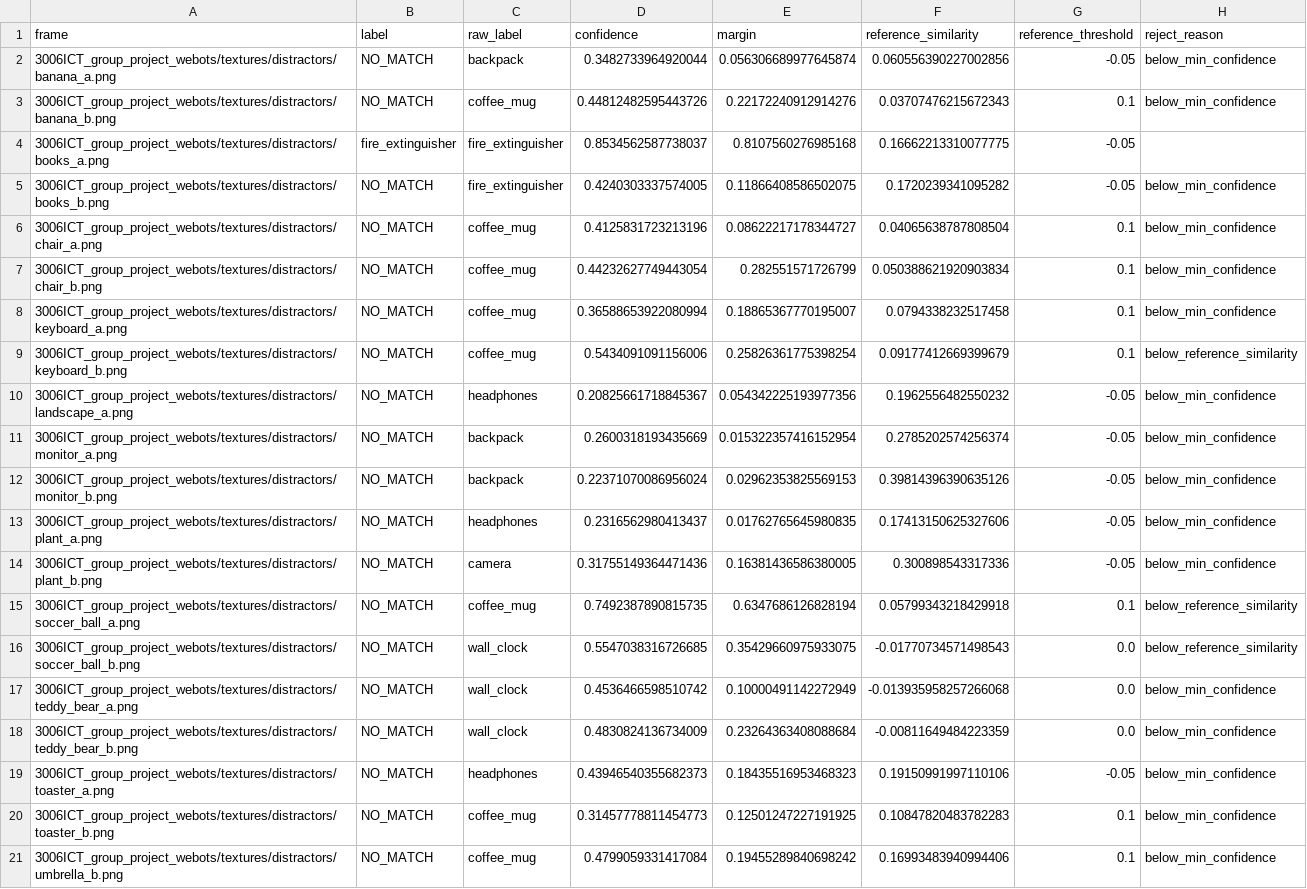
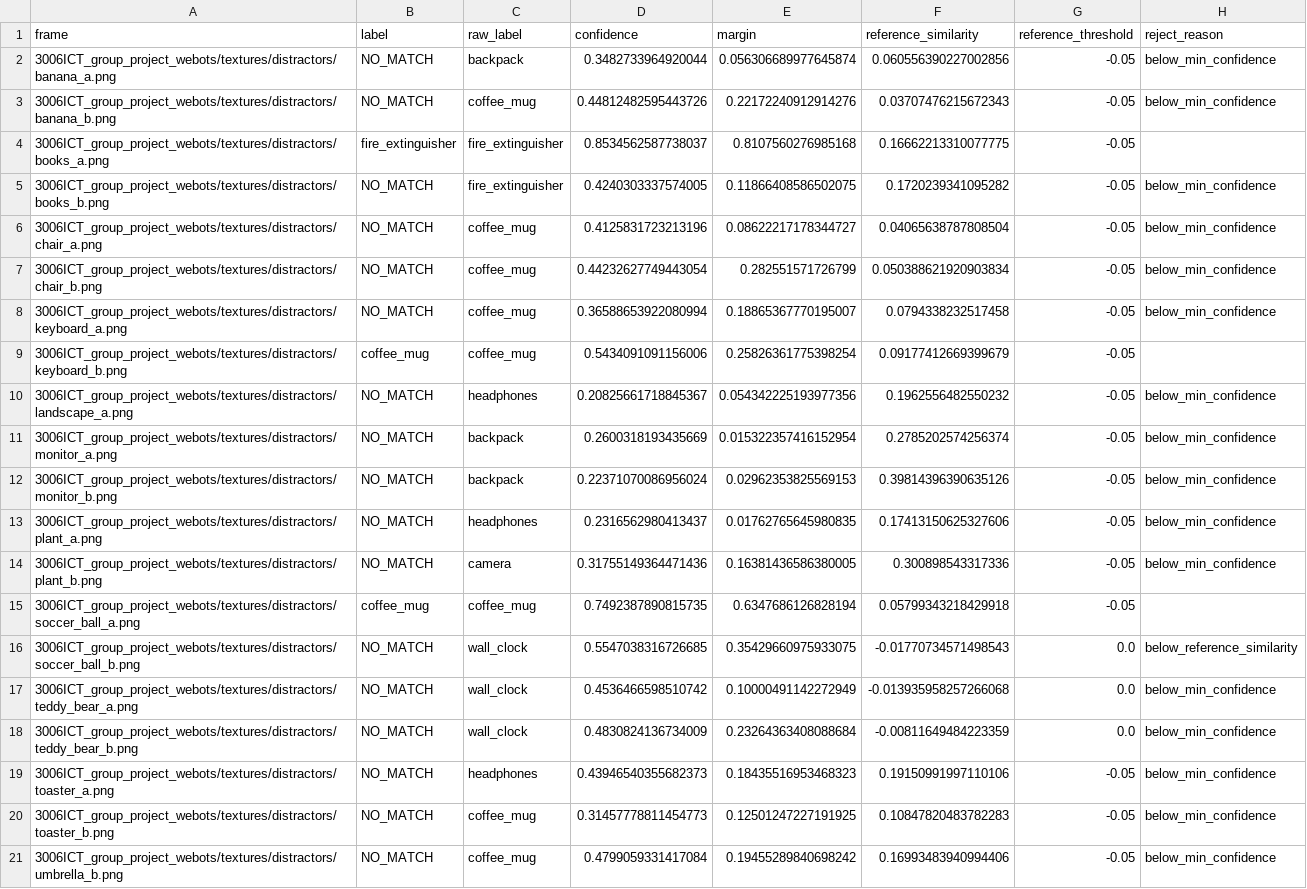
Before and after one commit to NoraStoklasa/robotics, a CSV file: docs/data/vision_distractor_rejection.csv, drawn as a sheet.

```diff
--- a/docs/data/vision_distractor_rejection.csv
+++ b/docs/data/vision_distractor_rejection.csv
@@ -2,9 +2,9 @@ frame,label,raw_label,confidence,margin,reference_similarity,reference_threshold
 3006ICT_group_project_webots/textures/distractors/banana_a.png,NO_MATCH,backpack,0.3482733964920044,0.056306689977645874,0.060556390227002856,-0.05,below_min_confidence
-3006ICT_group_project_webots/textures/distractors/banana_b.png,NO_MATCH,coffee_mug,0.44812482595443726,0.22172240912914276,0.03707476215672343,0.1,below_min_confidence
+3006ICT_group_project_webots/textures/distractors/banana_b.png,NO_MATCH,coffee_mug,0.44812482595443726,0.22172240912914276,0.03707476215672343,-0.05,below_min_confidence
 3006ICT_group_project_webots/textures/distractors/books_a.png,fire_extinguisher,fire_extinguisher,0.8534562587738037,0.8107560276985168,0.16662213310077775,-0.05,
 3006ICT_group_project_webots/textures/distractors/books_b.png,NO_MATCH,fire_extinguisher,0.4240303337574005,0.11866408586502075,0.1720239341095282,-0.05,below_min_confidence
-3006ICT_group_project_webots/textures/distractors/chair_a.png,NO_MATCH,coffee_mug,0.4125831723213196,0.08622217178344727,0.04065638787808504,0.1,below_min_confidence
-3006ICT_group_project_webots/textures/distractors/chair_b.png,NO_MATCH,coffee_mug,0.44232627749443054,0.282551571726799,0.050388621920903834,0.1,below_min_confidence
-3006ICT_group_project_webots/textures/distractors/keyboard_a.png,NO_MATCH,coffee_mug,0.36588653922080994,0.18865367770195007,0.0794338232517458,0.1,below_min_confidence
-3006ICT_group_project_webots/textures/distractors/keyboard_b.png,NO_MATCH,coffee_mug,0.5434091091156006,0.25826361775398254,0.09177412669399679,0.1,below_reference_similarity
+3006ICT_group_project_webots/textures/distractors/chair_a.png,NO_MATCH,coffee_mug,0.4125831723213196,0.08622217178344727,0.04065638787808504,-0.05,below_min_confidence
+3006ICT_group_project_webots/textures/distractors/chair_b.png,NO_MATCH,coffee_mug,0.44232627749443054,0.282551571726799,0.050388621920903834,-0.05,below_min_confidence
+3006ICT_group_project_webots/textures/distractors/keyboard_a.png,NO_MATCH,coffee_mug,0.36588653922080994,0.18865367770195007,0.0794338232517458,-0.05,below_min_confidence
+3006ICT_group_project_webots/textures/distractors/keyboard_b.png,coffee_mug,coffee_mug,0.5434091091156006,0.25826361775398254,0.09177412669399679,-0.05,
 3006ICT_group_project_webots/textures/distractors/landscape_a.png,NO_MATCH,headphones,0.20825661718845367,0.054342225193977356,0.1962556482550232,-0.05,below_min_confidence
@@ -14,3 +14,3 @@ frame,label,raw_label,confidence,margin,reference_similarity,reference_threshold
 3006ICT_group_project_webots/textures/distractors/plant_b.png,NO_MATCH,camera,0.31755149364471436,0.16381436586380005,0.300898543317336,-0.05,below_min_confidence
-3006ICT_group_project_webots/textures/distractors/soccer_ball_a.png,NO_MATCH,coffee_mug,0.7492387890815735,0.6347686126828194,0.05799343218429918,0.1,below_reference_similarity
+3006ICT_group_project_webots/textures/distractors/soccer_ball_a.png,coffee_mug,coffee_mug,0.7492387890815735,0.6347686126828194,0.05799343218429918,-0.05,
 3006ICT_group_project_webots/textures/distractors/soccer_ball_b.png,NO_MATCH,wall_clock,0.5547038316726685,0.35429660975933075,-0.01770734571498543,0.0,below_reference_similarity
@@ -19,3 +19,3 @@ frame,label,raw_label,confidence,margin,reference_similarity,reference_threshold
 3006ICT_group_project_webots/textures/distractors/toaster_a.png,NO_MATCH,headphones,0.43946540355682373,0.18435516953468323,0.19150991997110106,-0.05,below_min_confidence
-3006ICT_group_project_webots/textures/distractors/toaster_b.png,NO_MATCH,coffee_mug,0.31457778811454773,0.12501247227191925,0.10847820483782283,0.1,below_min_confidence
-3006ICT_group_project_webots/textures/distractors/umbrella_b.png,NO_MATCH,coffee_mug,0.4799059331417084,0.19455289840698242,0.16993483940994406,0.1,below_min_confidence
+3006ICT_group_project_webots/textures/distractors/toaster_b.png,NO_MATCH,coffee_mug,0.31457778811454773,0.12501247227191925,0.10847820483782283,-0.05,below_min_confidence
+3006ICT_group_project_webots/textures/distractors/umbrella_b.png,NO_MATCH,coffee_mug,0.4799059331417084,0.19455289840698242,0.16993483940994406,-0.05,below_min_confidence
```
Also changed, not shown: docs/data/mission_summary.csv, docs/data/vision_confusion_matrix.csv, 12 other files.
